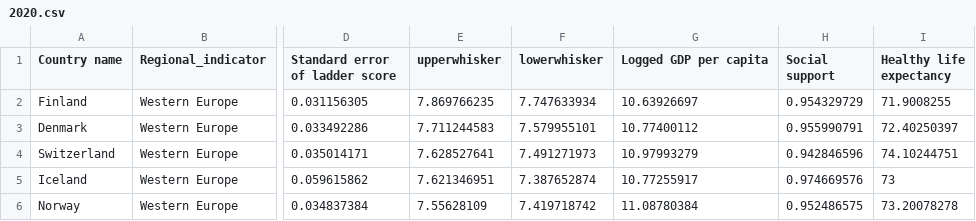
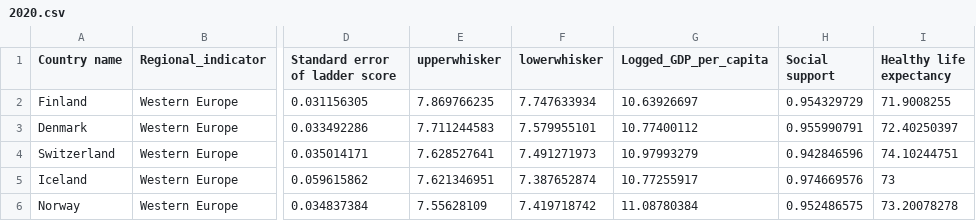
Before and after one commit to sookmun/Homework_Week10, a CSV file: 2020.csv, drawn as a sheet; only a part is shown, gaps mark what is left out; the diff names each change by its address in the sheet, - before the commit and + after, or states it on an @@ line.

```diff
--- a/2020.csv
+++ b/2020.csv
-G1: Logged GDP per capita
+G1: Logged_GDP_per_capita
```
Also changed, not shown: 2 other files.
